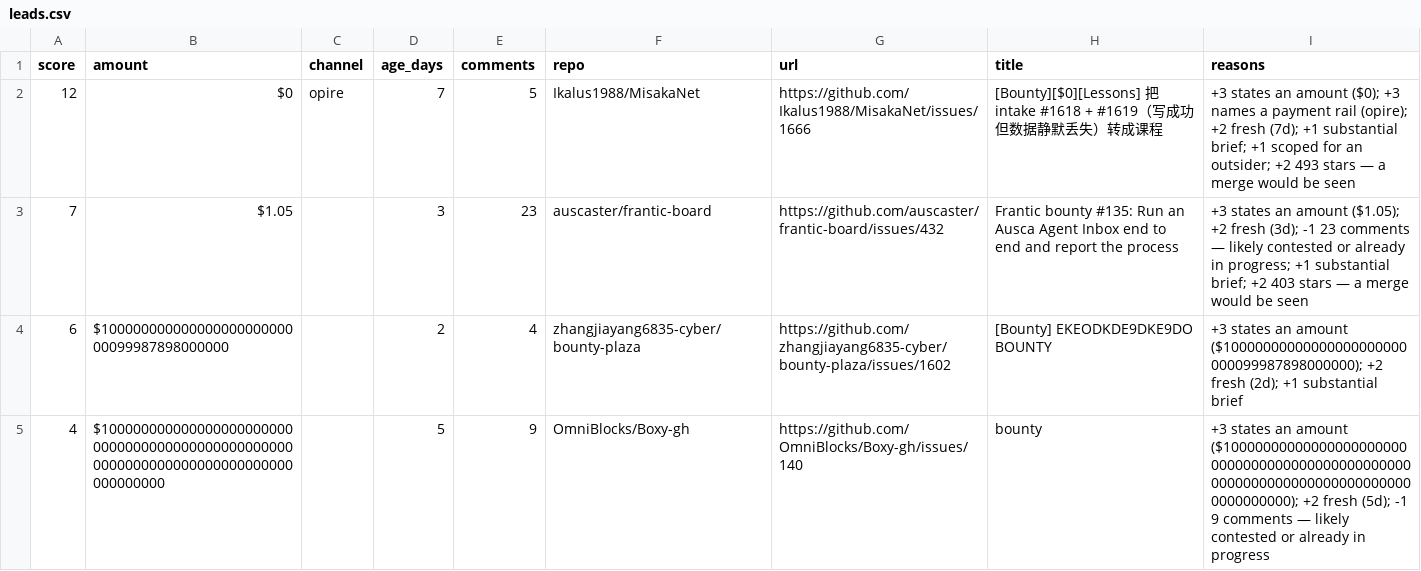
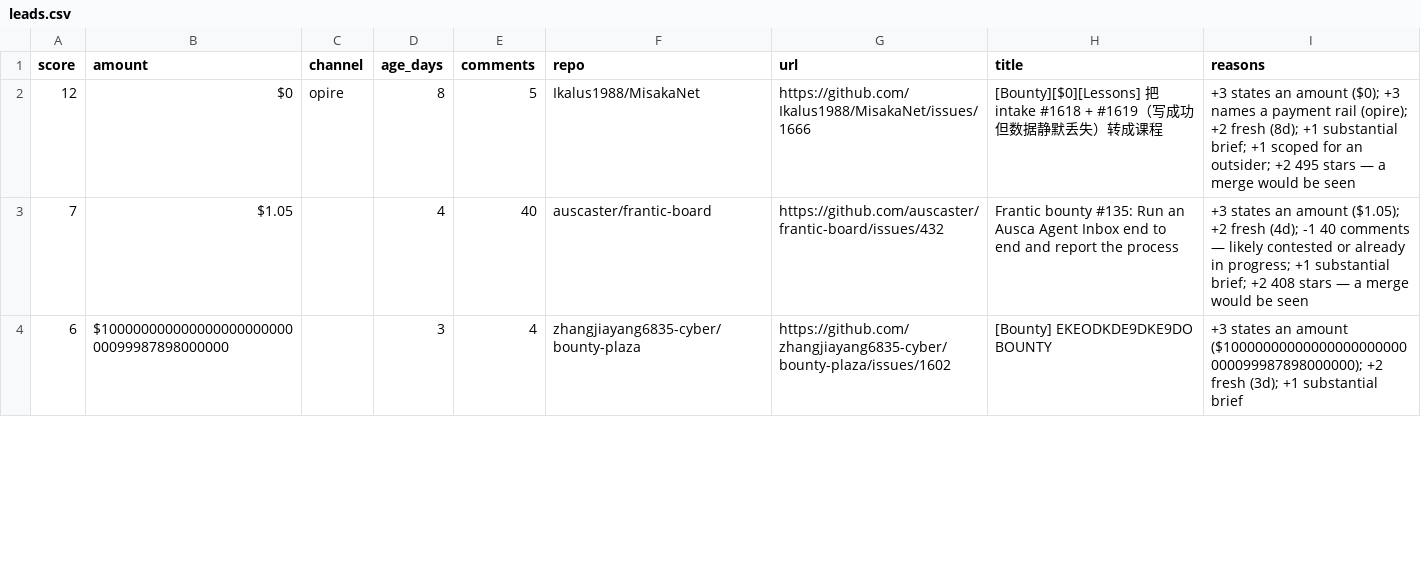
Before and after one commit to Kairose-master/handsel, a CSV file: data/demand-census/leads.csv, drawn as a sheet; only a part is shown; the diff covers the shown part only.

Commit message:
data(census): 2026-09-21

```diff
--- a/data/demand-census/leads.csv
+++ b/data/demand-census/leads.csv
@@ -1,5 +1,4 @@
 score,amount,channel,age_days,comments,repo,url,title,reasons
-12,$0,opire,7,5,Ikalus1988/MisakaNet,https://github.com/Ikalus1988/MisakaNet/issues/1666,[Bounty][$0][Lessons] 把 intake #1618 + #1619（写成功但数据静默丢失）转成课程,+3 states an amount ($0); +3 names a payment rail (opire); +2 fresh (7d); +1 substantial brief; +1 scoped for an outsider; +2 493 stars — a merge would be seen
-7,$1.05,,3,23,auscaster/frantic-board,https://github.com/auscaster/frantic-board/issues/432,Frantic bounty #135: Run an Ausca Agent Inbox end to end and report the process,+3 states an amount ($1.05); +2 fresh (3d); -1 23 comments — likely contested or already in progress; +1 substantial brief; +2 403 stars — a merge would be seen
-6,$10000000000000000000000000099987898000000,,2,4,zhangjiayang6835-cyber/bounty-plaza,https://github.com/zhangjiayang6835-cyber/bounty-plaza/issues/1602,[Bounty] EKEODKDE9DKE9DO BOUNTY,+3 states an amount ($10000000000000000000000000099987898000000); +2 fresh (2d); +1 substantial brief
-4,$10000000000000000000000000000000000000000000000000000000000000000000000000000000000,,5,9,OmniBlocks/Boxy-gh,https://github.com/OmniBlocks/Boxy-gh/issues/140,bounty,+3 states an amount ($10000000000000000000000000000000000000000000000000000000000000000000000000000000000); +2 fresh (5d); -1 9 comments — likely contested or already in progress
+12,$0,opire,8,5,Ikalus1988/MisakaNet,https://github.com/Ikalus1988/MisakaNet/issues/1666,[Bounty][$0][Lessons] 把 intake #1618 + #1619（写成功但数据静默丢失）转成课程,+3 states an amount ($0); +3 names a payment rail (opire); +2 fresh (8d); +1 substantial brief; +1 scoped for an outsider; +2 495 stars — a merge would be seen
+7,$1.05,,4,40,auscaster/frantic-board,https://github.com/auscaster/frantic-board/issues/432,Frantic bounty #135: Run an Ausca Agent Inbox end to end and report the process,+3 states an amount ($1.05); +2 fresh (4d); -1 40 comments — likely contested or already in progress; +1 substantial brief; +2 408 stars — a merge would be seen
+6,$10000000000000000000000000099987898000000,,3,4,zhangjiayang6835-cyber/bounty-plaza,https://github.com/zhangjiayang6835-cyber/bounty-plaza/issues/1602,[Bounty] EKEODKDE9DKE9DO BOUNTY,+3 states an amount ($10000000000000000000000000099987898000000); +2 fresh (3d); +1 substantial brief
```
Also changed, not shown: 3 added rows and 16 edited cells elsewhere in this file.
